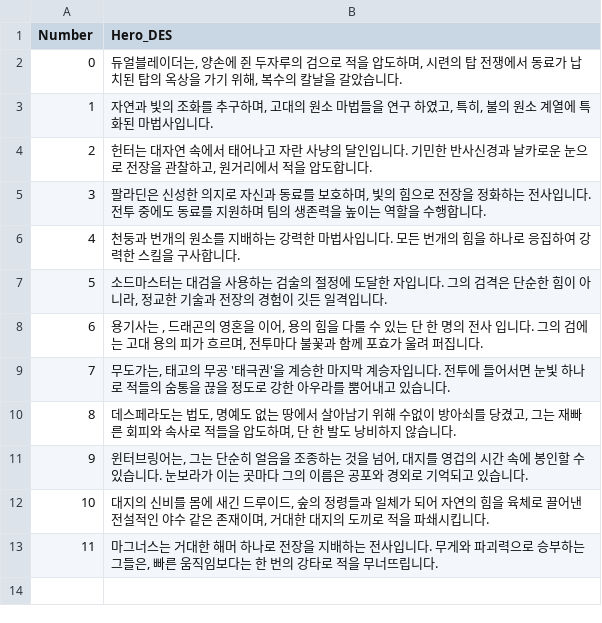
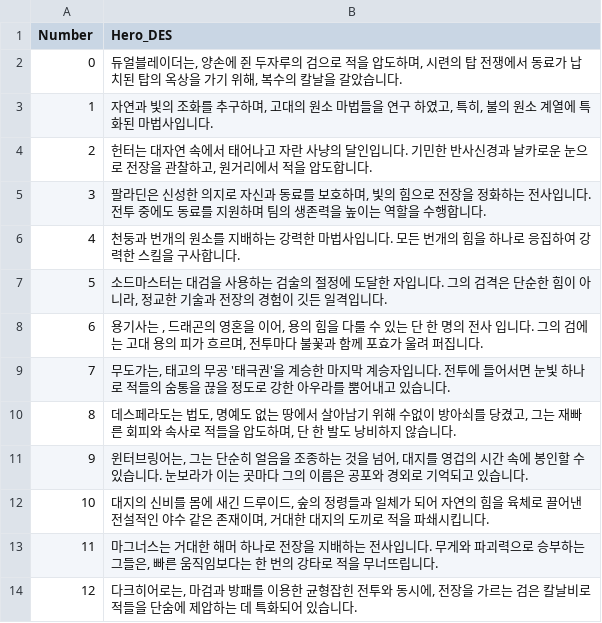
Before and after one commit to HOONSTREAM/Unity_IDLE_Game_Project, a CSV file: Assets/Resources/Datas/Hero_DES.csv, drawn as a sheet; the diff names each change by its address in the sheet, - before the commit and + after, or states it on an @@ line.

```diff
--- a/Assets/Resources/Datas/Hero_DES.csv
+++ b/Assets/Resources/Datas/Hero_DES.csv
+row 14: 12 | 다크히어로는, 마검과 방패를 이용한 균형잡힌 전투와 동시에, 전장을 가르는 검은 칼날비로 적들을 단숨에 제압하는 데 특화되어 있습니다.
```
Also changed, not shown: Assets/Resources/Datas/Hero_Skill.csv, Assets/Resources/Datas/STAFF.csv, 44 other files.
